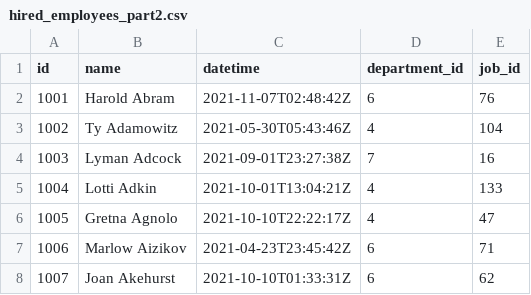
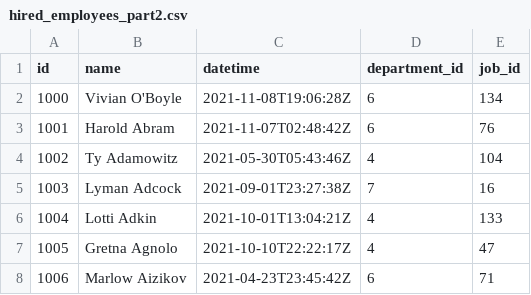
Before and after one commit to jonathan5p/globant_prueba_de, a CSV file: test-files/hired_employees_part2.csv, drawn as a sheet; only a part is shown; the shorter side is filled out with more unchanged rows; the diff names each change by its address in the sheet, - before the commit and + after, or states it on an @@ line.

```diff
--- a/test-files/hired_employees_part2.csv
+++ b/test-files/hired_employees_part2.csv
+row 2: 1000 | Vivian O'Boyle | 2021-11-08T19:06:28Z | 6 | 134
```
Also changed, not shown: test-files/full_hired_employees.csv, test-files/hired_employees_part1.csv, 2 other files.
